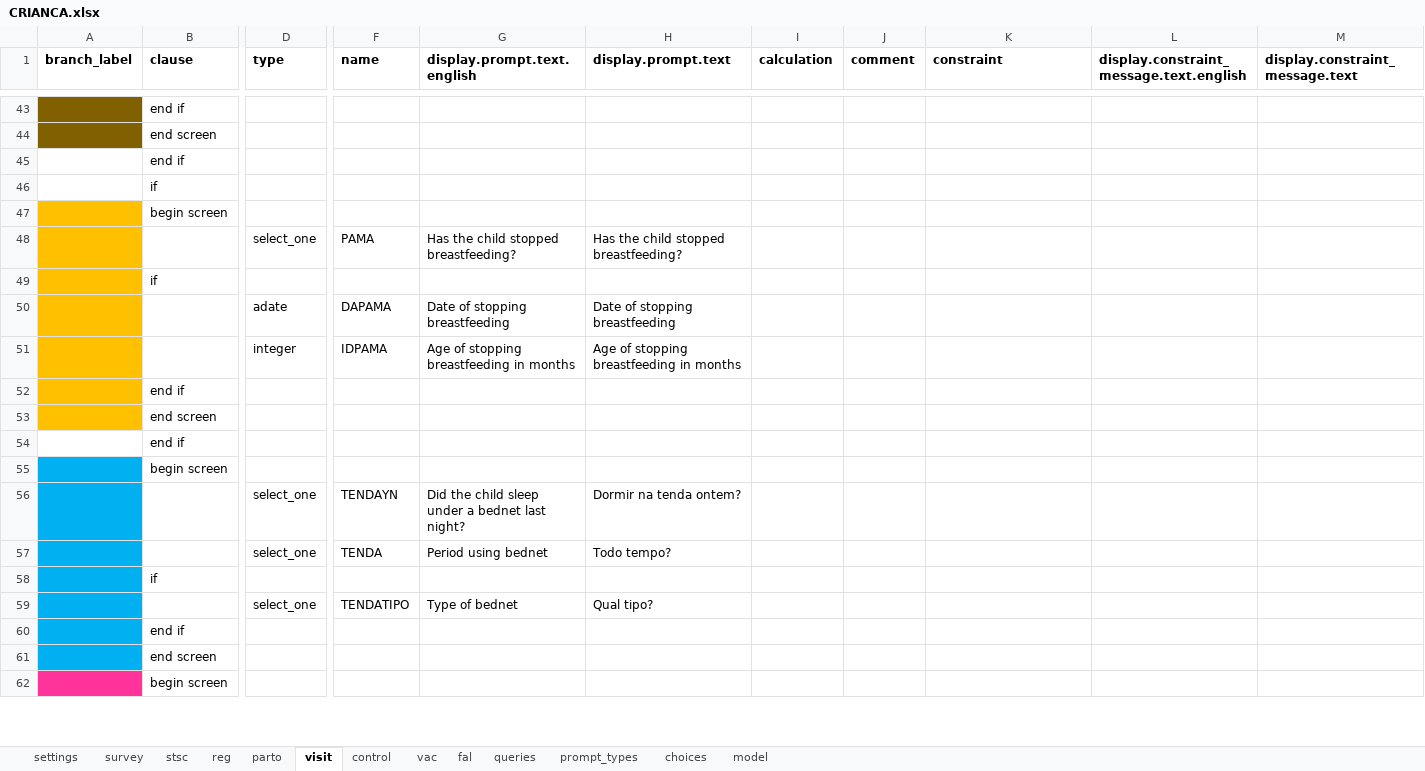
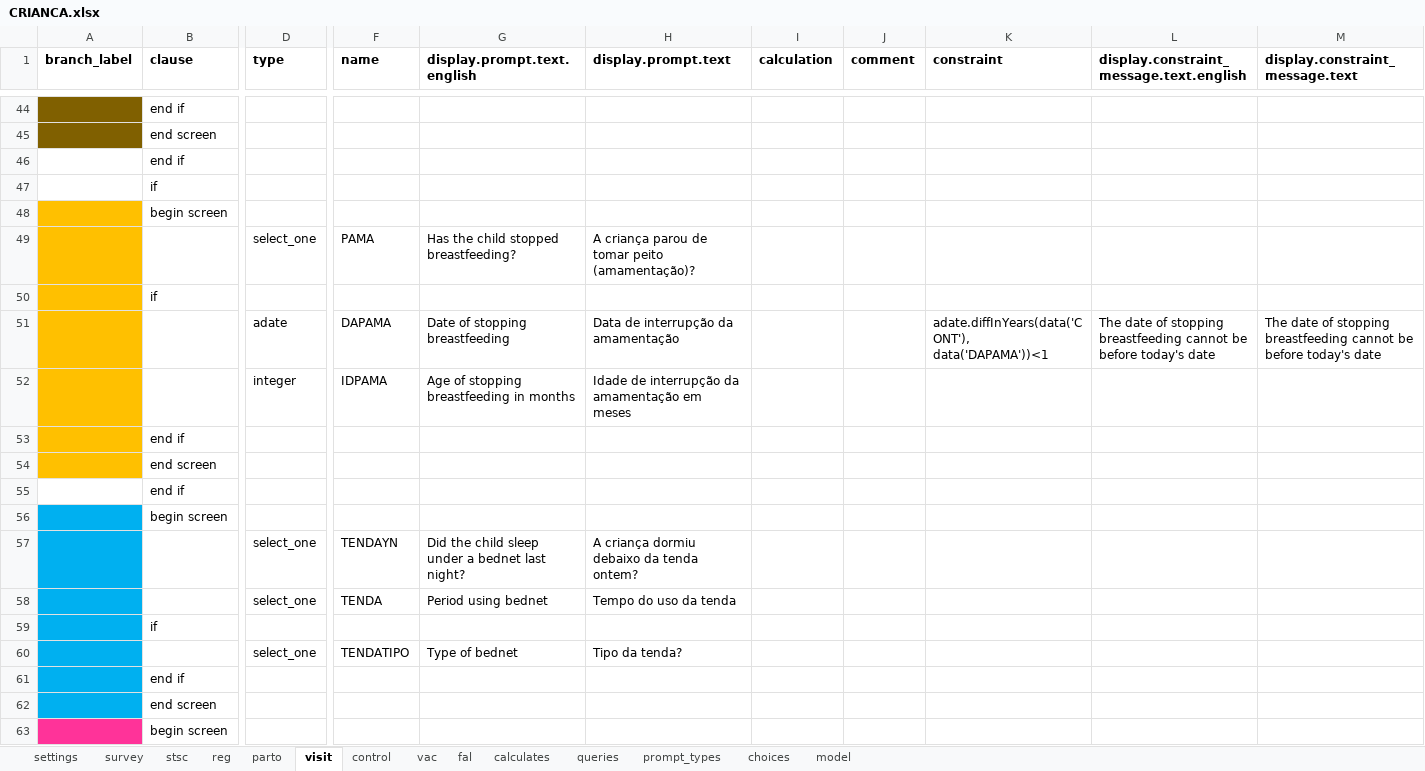
Before and after one commit to BandimHealthProject/freebase, an Excel workbook: app/config/tables/CRIANCA/forms/CRIANCA/CRIANCA.xlsx, sheet visit, drawn as a sheet; only a part is shown, gaps mark what is left out; values as stored, in another font and other column widths than the file's, no borders; removed rows and columns are numbered as before the commit, all else as after; rows hold the shown columns only; the diff covers the shown part only; the diff names each change by its address in the sheet, - before the commit and + after, or states it on an @@ line.

```diff
--- a/app/config/tables/CRIANCA/forms/CRIANCA/CRIANCA.xlsx (sheet visit)
+++ b/app/config/tables/CRIANCA/forms/CRIANCA/CRIANCA.xlsx (sheet visit)
+sheet tab: calculates
-H49 (display.prompt.text): Has the child stopped breastfeeding?
+H49 (display.prompt.text): A criança parou de tomar peito (amamentação)?
-row 50:  |  | adate | DAPAMA | Date of stopping breastfeeding | Date of stopping breastfeeding
+row 51:  |  | adate | DAPAMA | Date of stopping breastfeeding | Data de interrupção da amamentação |  |  | adate.diffInYears(data('CONT'), data('DAPAMA'))<1 | The date of stopping breastfeeding cannot be before today's date | The date of stopping breastfeeding cannot be before today's date
-H52 (display.prompt.text): Age of stopping breastfeeding in months
+H52 (display.prompt.text): Idade de interrupção da amamentação em meses
-H57 (display.prompt.text): Dormir na tenda ontem?
+H57 (display.prompt.text): A criança dormiu debaixo da tenda ontem?
-H58 (display.prompt.text): Todo tempo?
+H58 (display.prompt.text): Tempo do uso da tenda
-H60 (display.prompt.text): Qual tipo?
+H60 (display.prompt.text): Tipo da tenda?
```
Also changed, not shown: 3 added rows, 2 removed rows, 18 edited cells and cell formats elsewhere in this sheet, sheet vac, sheet fal, sheet control, sheet choices, sheet parto, sheet stsc, 1 more sheet, app/config/tables/CRIANCA_HOSP/forms/CRIANCA_HOSP/CRIANCA_HOSP.xlsx, app/config/tables/GRAVIDA_VISIT/forms/GRAVIDA_VISIT/GRAVIDA_VISIT.xlsx, 10 other files.
